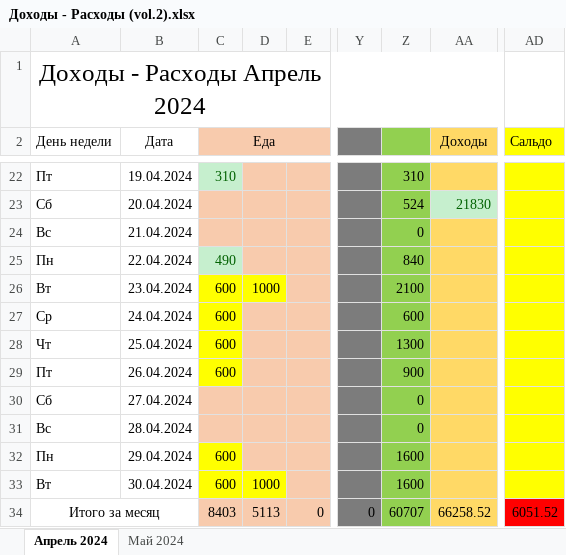
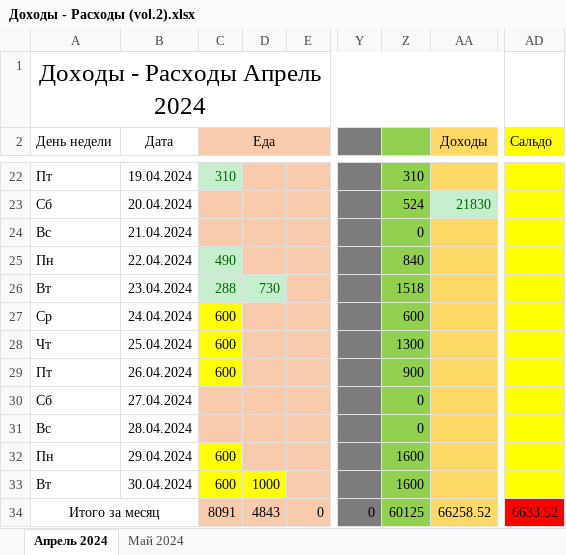
Before and after one commit to EugenySobyanin/Repository_1, an Excel workbook: Другое/Доходы - Расходы (vol.2).xlsx, sheet Апрель 2024, drawn as a sheet; only a part is shown, gaps mark what is left out; values as stored, in another font and other column widths than the file's, no borders; the diff names each change by its address in the sheet, - before the commit and + after, or states it on an @@ line.

```diff
--- a/Другое/Доходы - Расходы (vol.2).xlsx (sheet Апрель 2024)
+++ b/Другое/Доходы - Расходы (vol.2).xlsx (sheet Апрель 2024)
-C26 (Еда): 600
+C26 (Еда): 288
@@ C26:D26 fill: #FFFF00 → #C6EFCE, text colour: black → #006100 @@
-D26: 1000
+D26: 730
-Z26: 2100
+Z26: 1518
-C34 (Еда): 8403
+C34 (Еда): 8091
-D34: 5113
+D34: 4843
-Z34: 60707
+Z34: 60125
-AD34 (Сальдо): 6051.52
+AD34 (Сальдо): 6633.52
```
Also changed, not shown: 2 other files.
